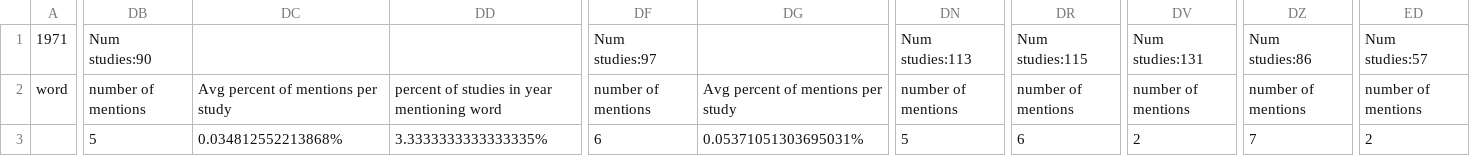
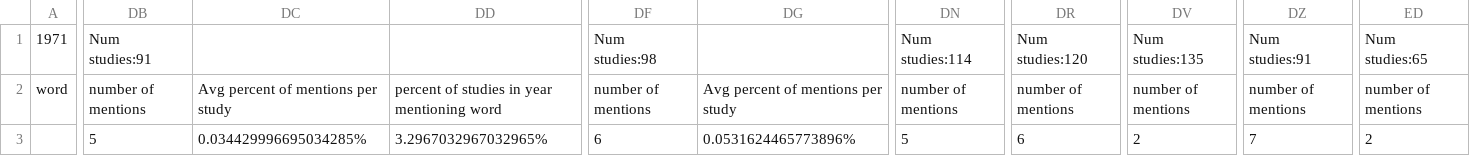
Before and after one commit to MarcM0/DatabaseWordCounter, a CSV file: Output/UNKNOWN.csv, drawn as a sheet; only a part is shown, gaps mark what is left out; the diff covers the shown part only; the diff names each change by its address in the sheet, - before the commit and + after, or states it on an @@ line.

```diff
--- a/Output/UNKNOWN.csv
+++ b/Output/UNKNOWN.csv
-DB1: Num studies:90
+DB1: Num studies:91
-DF1: Num studies:97
+DF1: Num studies:98
-DN1: Num studies:113
+DN1: Num studies:114
-DR1: Num studies:115
+DR1: Num studies:120
-DV1: Num studies:131
+DV1: Num studies:135
-DZ1: Num studies:86
+DZ1: Num studies:91
-ED1: Num studies:57
+ED1: Num studies:65
-DC3: 0.034812552213868%
+DC3: 0.034429996695034285%
-DD3: 3.3333333333333335%
+DD3: 3.2967032967032965%
-DG3: 0.05371051303695031%
+DG3: 0.0531624465773896%
```
Also changed, not shown: 46 edited cells elsewhere in this file, Output/ACTIVE_NOT_RECRUITING.csv, Output/COMPLETED.csv, 6 other files.
